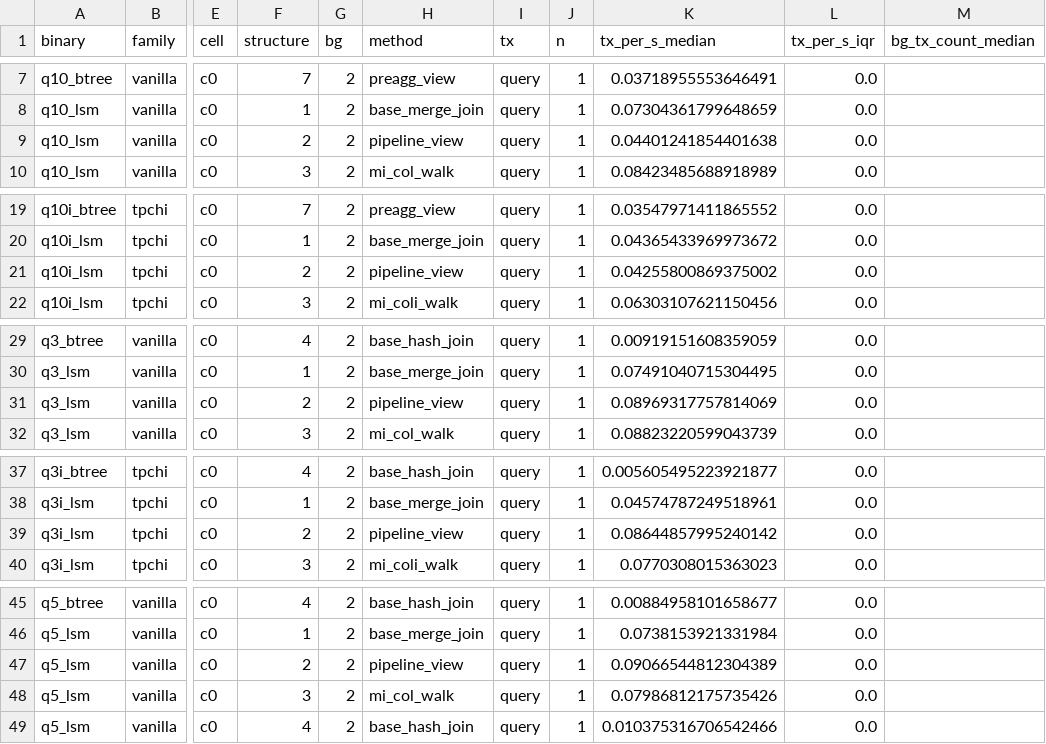
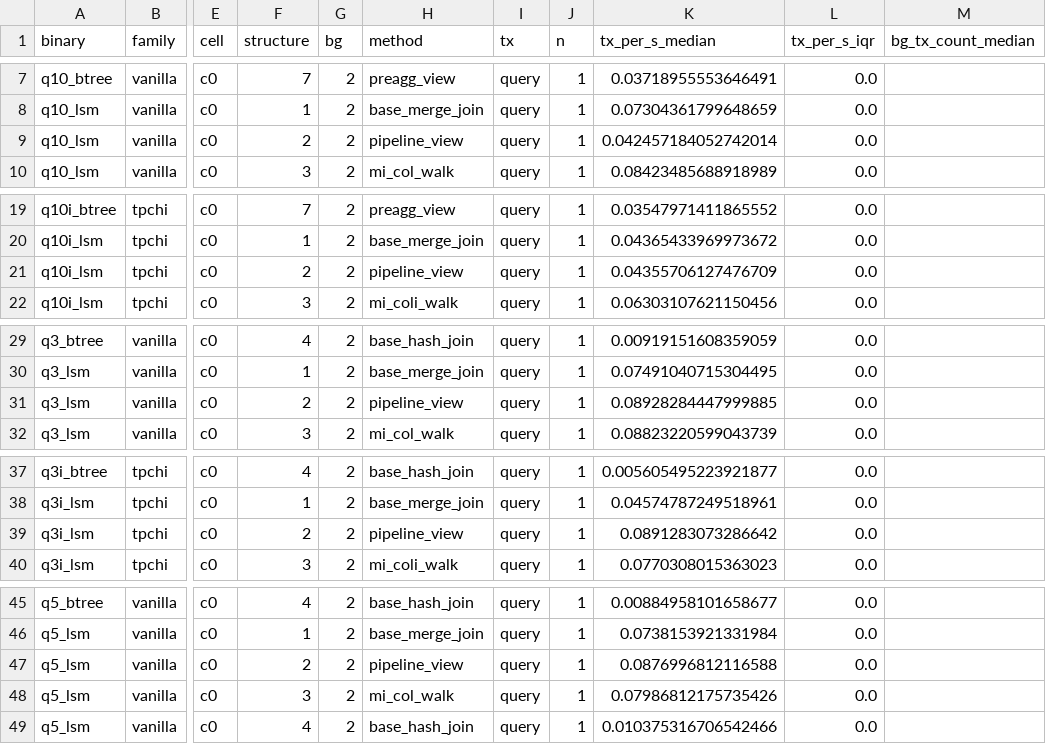
Before and after one commit to alicia-lyu/leanstore, a CSV file: paper-data/2026-05-28-rep0-5L/summary/stats.csv, drawn as a sheet; only a part is shown, gaps mark what is left out; the diff covers the shown part only; the diff names each change by its address in the sheet, - before the commit and + after, or states it on an @@ line.

```diff
--- a/paper-data/2026-05-28-rep0-5L/summary/stats.csv
+++ b/paper-data/2026-05-28-rep0-5L/summary/stats.csv
-K9 (tx_per_s_median): 0.04401241854401638
+K9 (tx_per_s_median): 0.042457184052742014
-K21 (tx_per_s_median): 0.04255800869375002
+K21 (tx_per_s_median): 0.04355706127476709
-K31 (tx_per_s_median): 0.08969317757814069
+K31 (tx_per_s_median): 0.08928284447999885
-K39 (tx_per_s_median): 0.08644857995240142
+K39 (tx_per_s_median): 0.0891283073286642
-K47 (tx_per_s_median): 0.09066544812304389
+K47 (tx_per_s_median): 0.0876996812116588
```
Also changed, not shown: 1 edited cell elsewhere in this file, paper-data/2026-05-28-rep0-5L/summary/diagnostics.csv, paper-data/2026-05-28-rep0-5L/summary/headline.csv, 2 other files.
